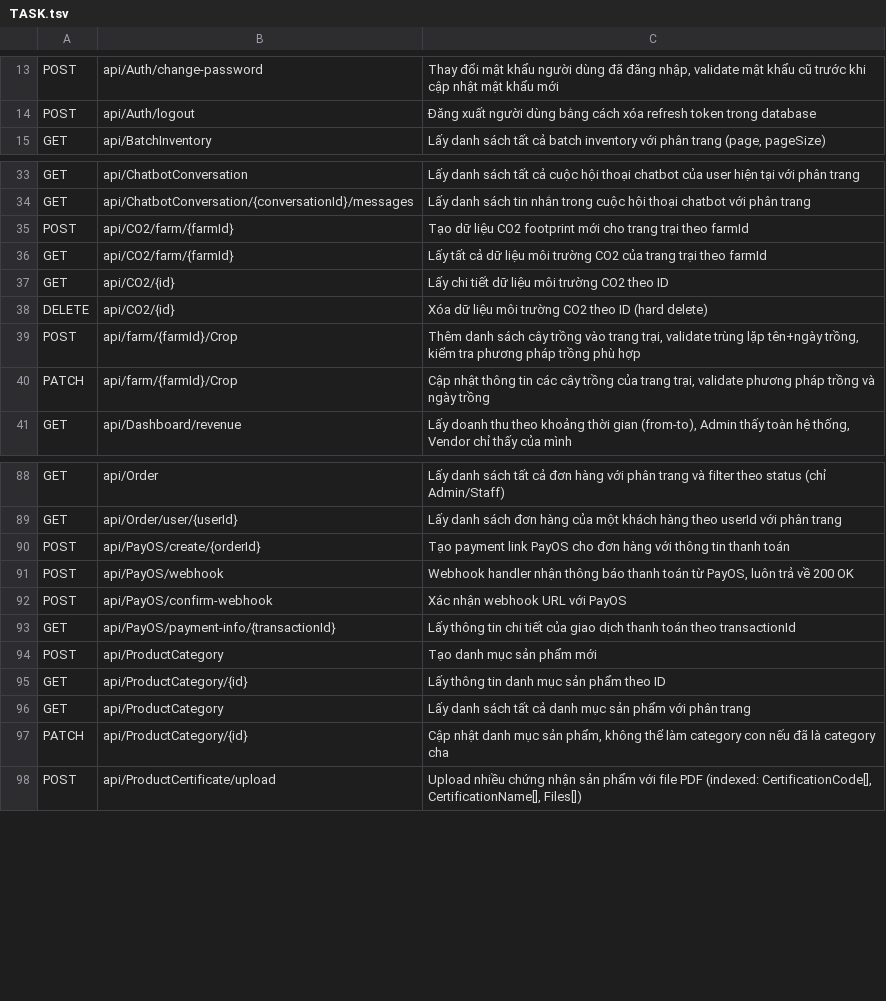
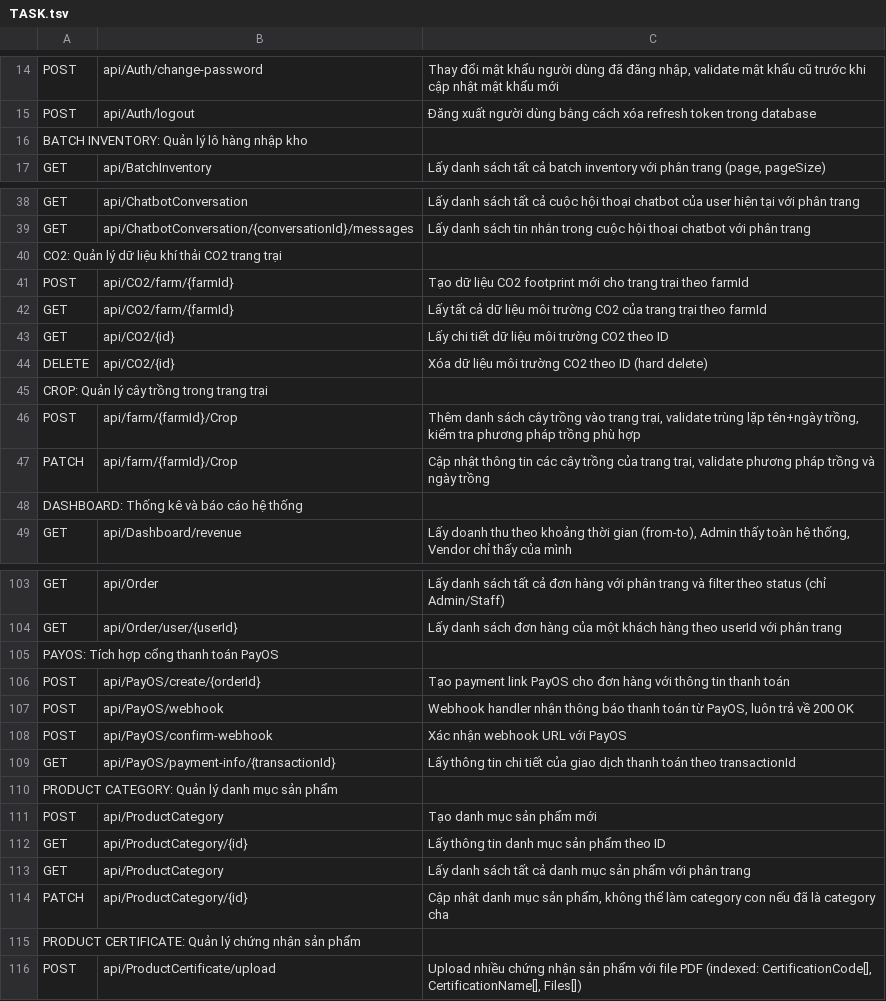
Before and after one commit to izasterisk/Test, a TSV file: TASK.tsv, drawn as a sheet; only a part is shown, gaps mark what is left out; the diff covers the shown part only; the diff names each change by its address in the sheet, - before the commit and + after, or states it on an @@ line.

```diff
--- a/TASK.tsv
+++ b/TASK.tsv
+row 16: BATCH INVENTORY: Quản lý lô hàng nhập kho
+row 40: CO2: Quản lý dữ liệu khí thải CO2 trang trại
+row 45: CROP: Quản lý cây trồng trong trang trại
+row 48: DASHBOARD: Thống kê và báo cáo hệ thống
+row 105: PAYOS: Tích hợp cổng thanh toán PayOS
+row 110: PRODUCT CATEGORY: Quản lý danh mục sản phẩm
+row 115: PRODUCT CERTIFICATE: Quản lý chứng nhận sản phẩm
```
Also changed, not shown: 23 added rows and 1 removed row elsewhere in this file.
